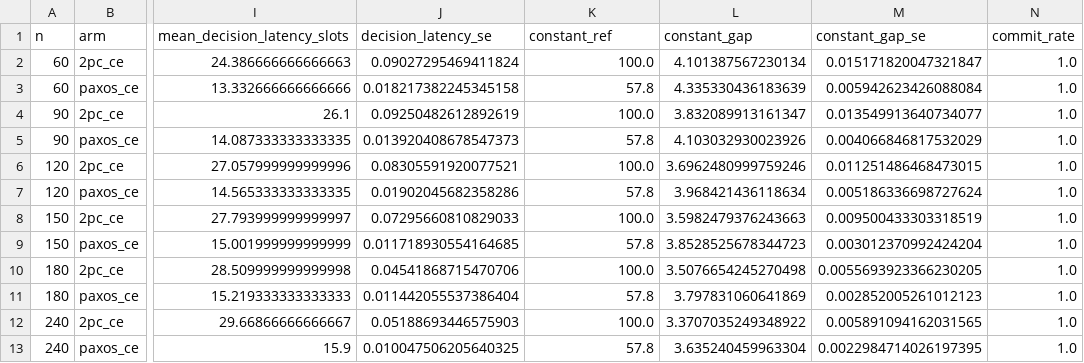
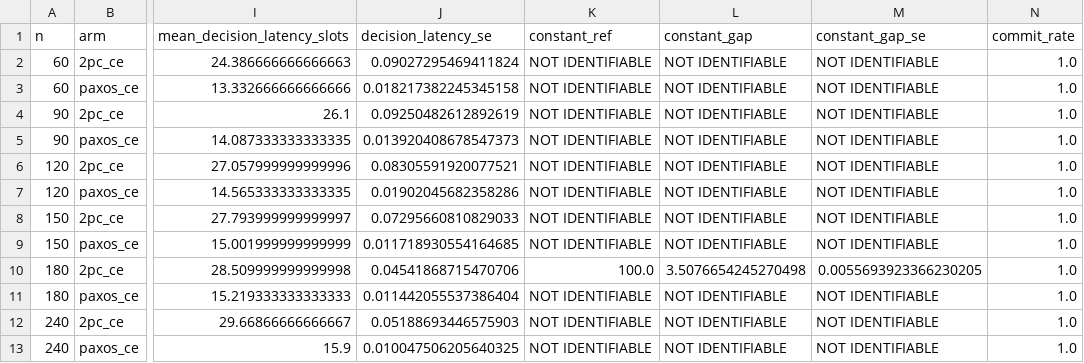
Before and after one commit to sadeqi-ah/ctsim, a CSV file: docs/validation/addition15/data/n_sweep_summary.csv, drawn as a sheet; only a part is shown, gaps mark what is left out; the diff names each change by its address in the sheet, - before the commit and + after, or states it on an @@ line.

Commit message:
fix(validation): strictly decouple and enforce N-sweep R1/R2 constraints

```diff
--- a/docs/validation/addition15/data/n_sweep_summary.csv
+++ b/docs/validation/addition15/data/n_sweep_summary.csv
-K2 (constant_ref): 100.0
+K2 (constant_ref): NOT IDENTIFIABLE
-L2 (constant_gap): 4.101387567230134
+L2 (constant_gap): NOT IDENTIFIABLE
-M2 (constant_gap_se): 0.015171820047321847
+M2 (constant_gap_se): NOT IDENTIFIABLE
-K3 (constant_ref): 57.8
+K3 (constant_ref): NOT IDENTIFIABLE
-L3 (constant_gap): 4.335330436183639
+L3 (constant_gap): NOT IDENTIFIABLE
-M3 (constant_gap_se): 0.005942623426088084
+M3 (constant_gap_se): NOT IDENTIFIABLE
-K4 (constant_ref): 100.0
+K4 (constant_ref): NOT IDENTIFIABLE
-L4 (constant_gap): 3.832089913161347
+L4 (constant_gap): NOT IDENTIFIABLE
-M4 (constant_gap_se): 0.013549913640734077
+M4 (constant_gap_se): NOT IDENTIFIABLE
-K5 (constant_ref): 57.8
+K5 (constant_ref): NOT IDENTIFIABLE
-L5 (constant_gap): 4.103032930023926
+L5 (constant_gap): NOT IDENTIFIABLE
-M5 (constant_gap_se): 0.004066846817532029
+M5 (constant_gap_se): NOT IDENTIFIABLE
-K6 (constant_ref): 100.0
+K6 (constant_ref): NOT IDENTIFIABLE
-L6 (constant_gap): 3.6962480999759246
+L6 (constant_gap): NOT IDENTIFIABLE
-M6 (constant_gap_se): 0.011251486468473015
+M6 (constant_gap_se): NOT IDENTIFIABLE
-K7 (constant_ref): 57.8
+K7 (constant_ref): NOT IDENTIFIABLE
-L7 (constant_gap): 3.968421436118634
+L7 (constant_gap): NOT IDENTIFIABLE
-M7 (constant_gap_se): 0.005186336698727624
+M7 (constant_gap_se): NOT IDENTIFIABLE
-K8 (constant_ref): 100.0
+K8 (constant_ref): NOT IDENTIFIABLE
-L8 (constant_gap): 3.5982479376243663
+L8 (constant_gap): NOT IDENTIFIABLE
-M8 (constant_gap_se): 0.009500433303318519
+M8 (constant_gap_se): NOT IDENTIFIABLE
-K9 (constant_ref): 57.8
+K9 (constant_ref): NOT IDENTIFIABLE
-L9 (constant_gap): 3.8528525678344723
+L9 (constant_gap): NOT IDENTIFIABLE
-M9 (constant_gap_se): 0.003012370992424204
+M9 (constant_gap_se): NOT IDENTIFIABLE
-K11 (constant_ref): 57.8
+K11 (constant_ref): NOT IDENTIFIABLE
-L11 (constant_gap): 3.797831060641869
+L11 (constant_gap): NOT IDENTIFIABLE
-M11 (constant_gap_se): 0.002852005261012123
+M11 (constant_gap_se): NOT IDENTIFIABLE
-K12 (constant_ref): 100.0
+K12 (constant_ref): NOT IDENTIFIABLE
-L12 (constant_gap): 3.3707035249348922
+L12 (constant_gap): NOT IDENTIFIABLE
-M12 (constant_gap_se): 0.005891094162031565
+M12 (constant_gap_se): NOT IDENTIFIABLE
-K13 (constant_ref): 57.8
+K13 (constant_ref): NOT IDENTIFIABLE
-L13 (constant_gap): 3.635240459963304
+L13 (constant_gap): NOT IDENTIFIABLE
-M13 (constant_gap_se): 0.0022984714026197395
+M13 (constant_gap_se): NOT IDENTIFIABLE
```
Also changed, not shown: 3 other files.
